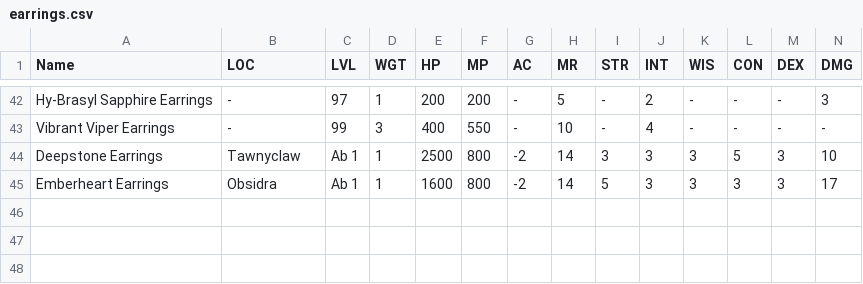
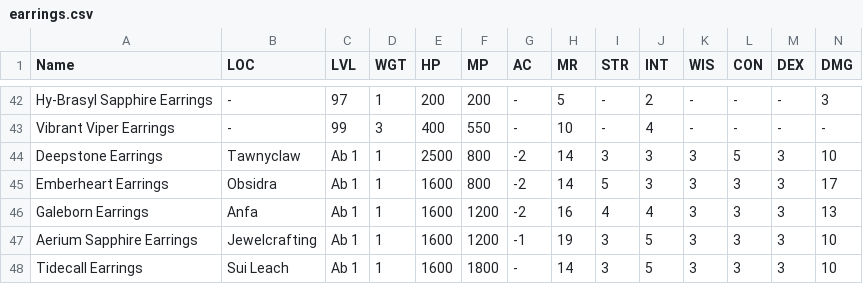
Before and after one commit to unora-project/unora-wiki, a CSV file: data-source/equipment/csv/earrings.csv, drawn as a sheet; only a part is shown, gaps mark what is left out; rows hold the shown columns only; the diff names each change by its address in the sheet, - before the commit and + after, or states it on an @@ line.

```diff
--- a/data-source/equipment/csv/earrings.csv
+++ b/data-source/equipment/csv/earrings.csv
+row 46: Galeborn Earrings | Anfa | Ab 1 | 1 | 1600 | 1200 | -2 | 16 | 4 | 4 | 3 | 3 | 3 | 13
+row 47: Aerium Sapphire Earrings | Jewelcrafting | Ab 1 | 1 | 1600 | 1200 | -1 | 19 | 3 | 5 | 3 | 3 | 3 | 10
+row 48: Tidecall Earrings | Sui Leach | Ab 1 | 1 | 1600 | 1800 | - | 14 | 3 | 5 | 3 | 3 | 3 | 10
```
Also changed, not shown: data-source/equipment/csv/belts.csv, data-source/equipment/csv/gauntlets.csv, 1 other file.
